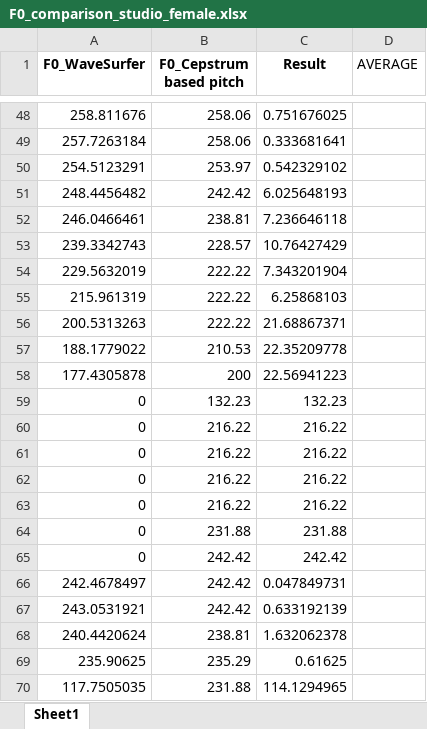
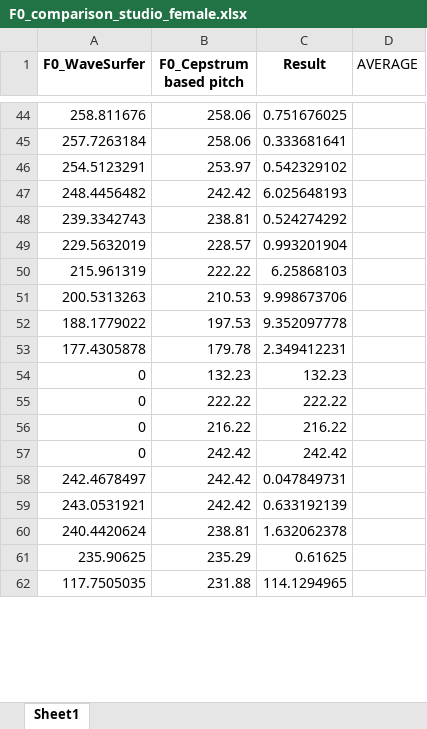
Before and after one commit to LaHuy136/FundamentalFrequencyEstimation, an Excel workbook: speech_processing/analysis/results/cepstrum/F0_comparison_studio_female.xlsx, sheet Sheet1, drawn as a sheet; only a part is shown, gaps mark what is left out; values as stored, in another font and other column widths than the file's, no borders; removed rows and columns are numbered as before the commit, all else as after; the diff covers the shown part only; the diff names each change by its address in the sheet, - before the commit and + after, or states it on an @@ line.

```diff
--- a/speech_processing/analysis/results/cepstrum/F0_comparison_studio_female.xlsx (sheet Sheet1)
+++ b/speech_processing/analysis/results/cepstrum/F0_comparison_studio_female.xlsx (sheet Sheet1)
-row 52: 246.0466461 | 238.81 | 7.236646118
-row 53: 239.3342743 | 228.57 | 10.76427429
-row 54: 229.5632019 | 222.22 | 7.343201904
+row 48: 239.3342743 | 238.81 | 0.524274292
+row 49: 229.5632019 | 228.57 | 0.993201904
-row 56: 200.5313263 | 222.22 | 21.68867371
-row 57: 188.1779022 | 210.53 | 22.35209778
-row 58: 177.4305878 | 200 | 22.56941223
+row 51: 200.5313263 | 210.53 | 9.998673706
+row 52: 188.1779022 | 197.53 | 9.352097778
+row 53: 177.4305878 | 179.78 | 2.349412231
+row 55: 0 | 222.22 | 222.22
-row 61: 0 | 216.22 | 216.22
-row 62: 0 | 216.22 | 216.22
-row 63: 0 | 216.22 | 216.22
-row 64: 0 | 231.88 | 231.88
```
Also changed, not shown: 50 added rows and 58 removed rows elsewhere in this sheet, speech_processing/analysis/results/cepstrum/F0_comparison_FHU_RE_005.xlsx, speech_processing/analysis/results/cepstrum/F0_comparison_MDU_RE_005.xlsx, 12 other files.
